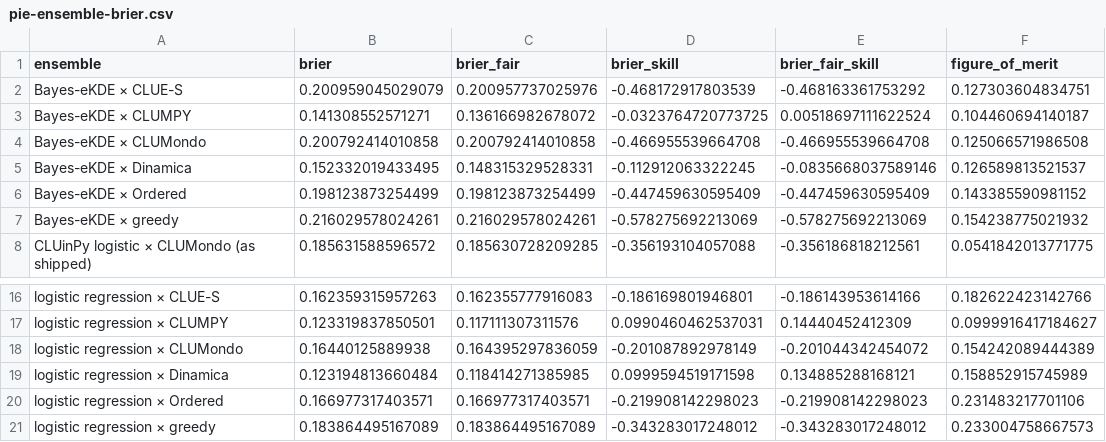
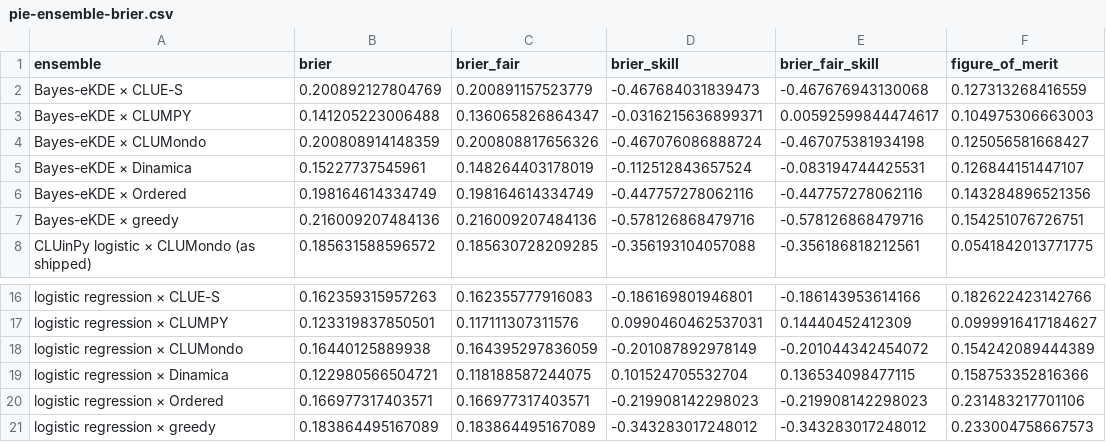
Before and after one commit to mmyrte/evoland-experiments, a CSV file: 2026-09-model-comparison/figures-synthetic/pie-ensemble-brier.csv, drawn as a sheet; only a part is shown, gaps mark what is left out; the diff covers the shown part only.

```diff
--- a/2026-09-model-comparison/figures-synthetic/pie-ensemble-brier.csv
+++ b/2026-09-model-comparison/figures-synthetic/pie-ensemble-brier.csv
@@ -1,8 +1,8 @@
 ensemble,brier,brier_fair,brier_skill,brier_fair_skill,figure_of_merit
-Bayes-eKDE × CLUE-S,0.200959045029079,0.200957737025976,-0.468172917803539,-0.468163361753292,0.127303604834751
-Bayes-eKDE × CLUMPY,0.141308552571271,0.136166982678072,-0.0323764720773725,0.00518697111622524,0.104460694140187
-Bayes-eKDE × CLUMondo,0.200792414010858,0.200792414010858,-0.466955539664708,-0.466955539664708,0.125066571986508
-Bayes-eKDE × Dinamica,0.152332019433495,0.148315329528331,-0.112912063322245,-0.0835668037589146,0.126589813521537
-Bayes-eKDE × Ordered,0.198123873254499,0.198123873254499,-0.447459630595409,-0.447459630595409,0.143385590981152
-Bayes-eKDE × greedy,0.216029578024261,0.216029578024261,-0.578275692213069,-0.578275692213069,0.154238775021932
+Bayes-eKDE × CLUE-S,0.200892127804769,0.200891157523779,-0.467684031839473,-0.467676943130068,0.127313268416559
+Bayes-eKDE × CLUMPY,0.141205223006488,0.136065826864347,-0.0316215636899371,0.00592599844474617,0.104975306663003
+Bayes-eKDE × CLUMondo,0.200808914148359,0.200808817656326,-0.467076086888724,-0.467075381934198,0.125056581668427
+Bayes-eKDE × Dinamica,0.15227737545961,0.148264403178019,-0.112512843657524,-0.083194744425531,0.126844151447107
+Bayes-eKDE × Ordered,0.198164614334749,0.198164614334749,-0.447757278062116,-0.447757278062116,0.143284896521356
+Bayes-eKDE × greedy,0.216009207484136,0.216009207484136,-0.578126868479716,-0.578126868479716,0.154251076726751
 CLUinPy logistic × CLUMondo (as shipped),0.185631588596572,0.185630728209285,-0.356193104057088,-0.356186818212561,0.0541842013771775
@@ -18,3 +18,3 @@ logistic regression × CLUMPY,0.123319837850501,0.117111307311576,0.099046046253
 logistic regression × CLUMondo,0.16440125889938,0.164395297836059,-0.201087892978149,-0.201044342454072,0.154242089444389
-logistic regression × Dinamica,0.123194813660484,0.118414271385985,0.0999594519171598,0.134885288168121,0.158852915745989
+logistic regression × Dinamica,0.122980566504721,0.118188587244075,0.101524705532704,0.136534098477115,0.158753352816366
 logistic regression × Ordered,0.166977317403571,0.166977317403571,-0.219908142298023,-0.219908142298023,0.231483217701106
```
Also changed, not shown: 20 edited cells elsewhere in this file, 2026-09-model-comparison/figures-synthetic/pie-ensemble-summary.csv, 2026-09-model-comparison/figures-synthetic/pie-fom-by-transition.csv, 9 other files.
